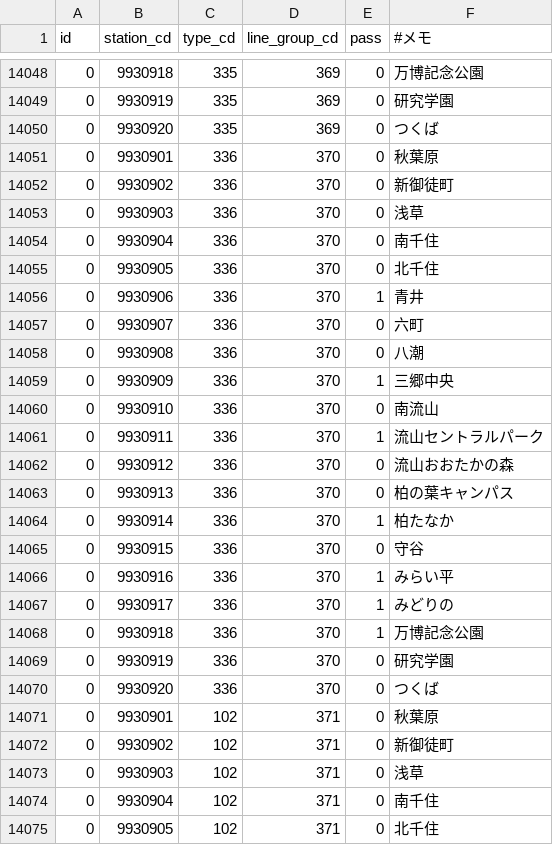
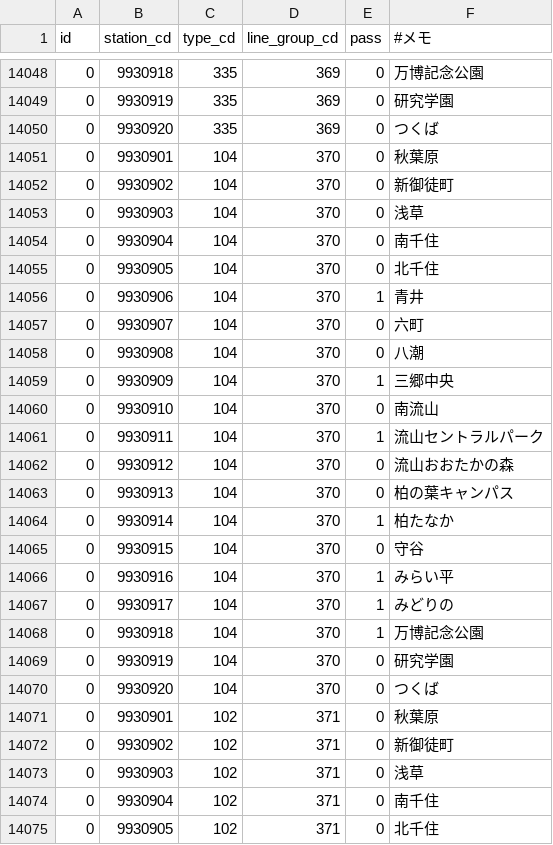
Before and after one commit to TrainLCD/StationAPI, a CSV file: data/5!station_station_types.csv, drawn as a sheet; only a part is shown, gaps mark what is left out.

Commit message:
336廃止対応

```diff
--- a/data/5!station_station_types.csv
+++ b/data/5!station_station_types.csv
@@ -14050,22 +14050,22 @@ id,station_cd,type_cd,line_group_cd,pass,#メモ
 0,9930920,335,369,0,つくば
-0,9930901,336,370,0,秋葉原
-0,9930902,336,370,0,新御徒町
-0,9930903,336,370,0,浅草
-0,9930904,336,370,0,南千住
-0,9930905,336,370,0,北千住
-0,9930906,336,370,1,青井
-0,9930907,336,370,0,六町
-0,9930908,336,370,0,八潮
-0,9930909,336,370,1,三郷中央
-0,9930910,336,370,0,南流山
-0,9930911,336,370,1,流山セントラルパーク
-0,9930912,336,370,0,流山おおたかの森
-0,9930913,336,370,0,柏の葉キャンパス
-0,9930914,336,370,1,柏たなか
-0,9930915,336,370,0,守谷
-0,9930916,336,370,1,みらい平
-0,9930917,336,370,1,みどりの
-0,9930918,336,370,1,万博記念公園
-0,9930919,336,370,0,研究学園
-0,9930920,336,370,0,つくば
+0,9930901,104,370,0,秋葉原
+0,9930902,104,370,0,新御徒町
+0,9930903,104,370,0,浅草
+0,9930904,104,370,0,南千住
+0,9930905,104,370,0,北千住
+0,9930906,104,370,1,青井
+0,9930907,104,370,0,六町
+0,9930908,104,370,0,八潮
+0,9930909,104,370,1,三郷中央
+0,9930910,104,370,0,南流山
+0,9930911,104,370,1,流山セントラルパーク
+0,9930912,104,370,0,流山おおたかの森
+0,9930913,104,370,0,柏の葉キャンパス
+0,9930914,104,370,1,柏たなか
+0,9930915,104,370,0,守谷
+0,9930916,104,370,1,みらい平
+0,9930917,104,370,1,みどりの
+0,9930918,104,370,1,万博記念公園
+0,9930919,104,370,0,研究学園
+0,9930920,104,370,0,つくば
 0,9930901,102,371,0,秋葉原
```
